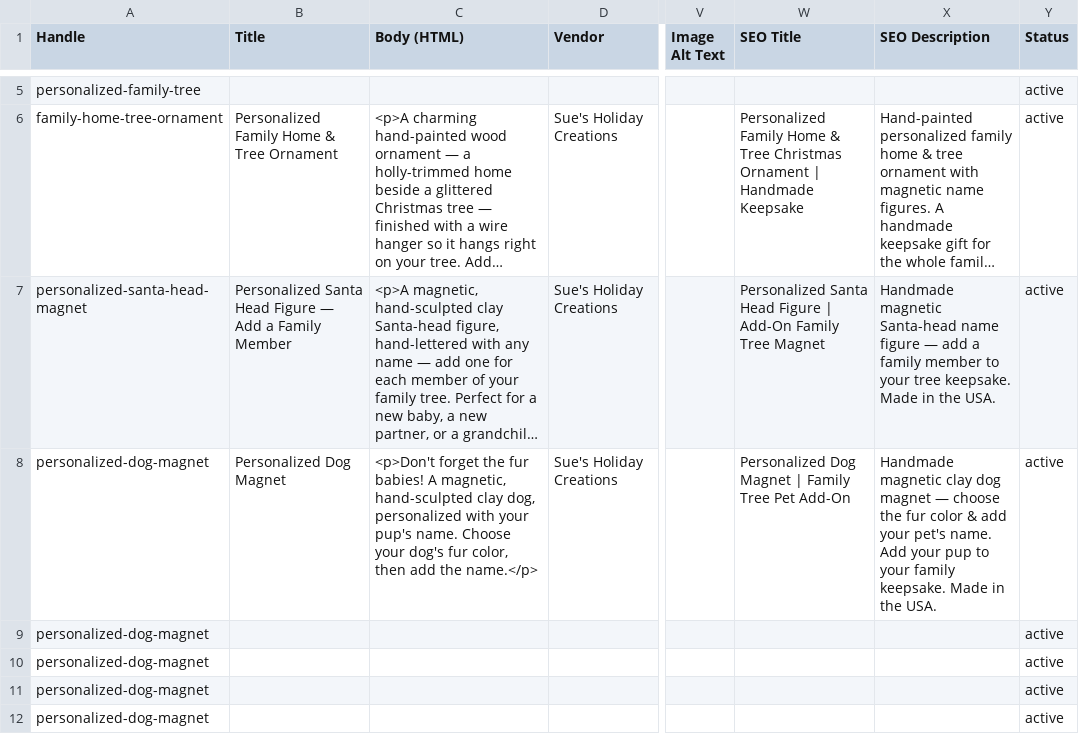
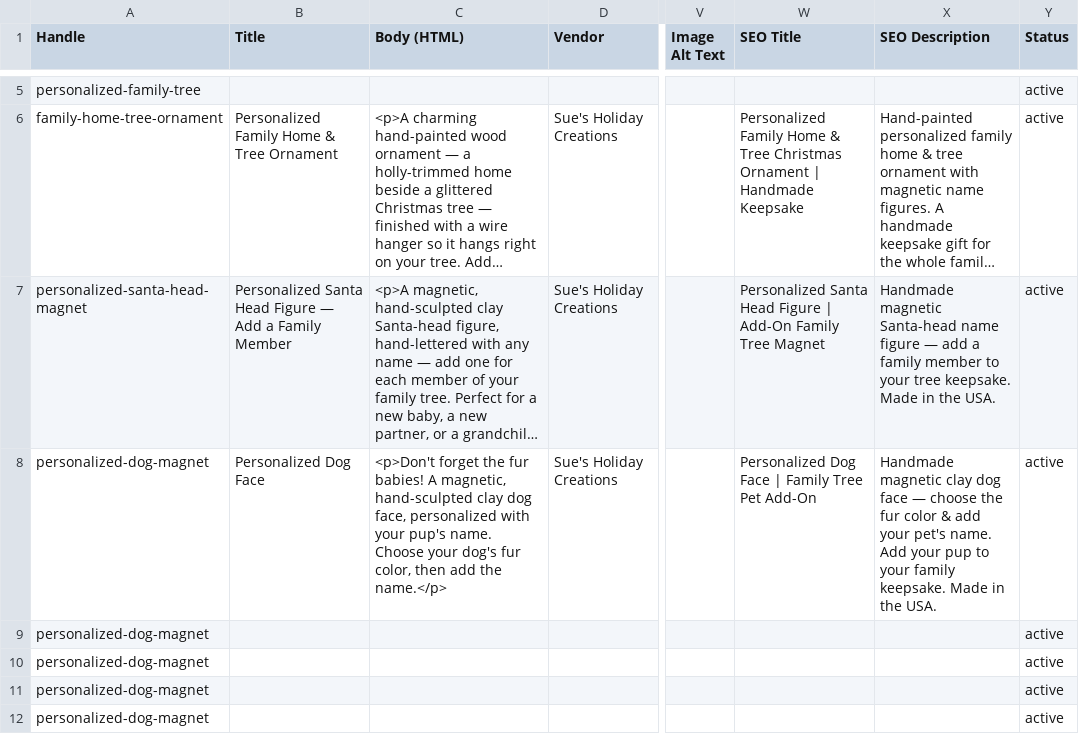
Before and after one commit to hattonkyle15-lgtm/Danny-the-Dog-whisper-, a CSV file: shopify_products_import.csv, drawn as a sheet; only a part is shown, gaps mark what is left out; long unchanged cells end in …; the diff covers the shown part only; the diff names each change by its address in the sheet, - before the commit and + after, or states it on an @@ line.

```diff
--- a/shopify_products_import.csv
+++ b/shopify_products_import.csv
-B8 (Title): Personalized Dog Magnet
+B8 (Title): Personalized Dog Face
-C8 (Body (HTML)): …hand-sculpted clay dog, personalized with…
+C8 (Body (HTML)): …hand-sculpted clay dog face, personalized with…
-W8 (SEO Title): Personalized Dog Magnet | Family…
+W8 (SEO Title): Personalized Dog Face | Family…
-X8 (SEO Description): …clay dog magnet — choose…
+X8 (SEO Description): …clay dog face — choose…
```
Also changed, not shown: 4 added rows and 18 edited cells elsewhere in this file, 1 other file.
